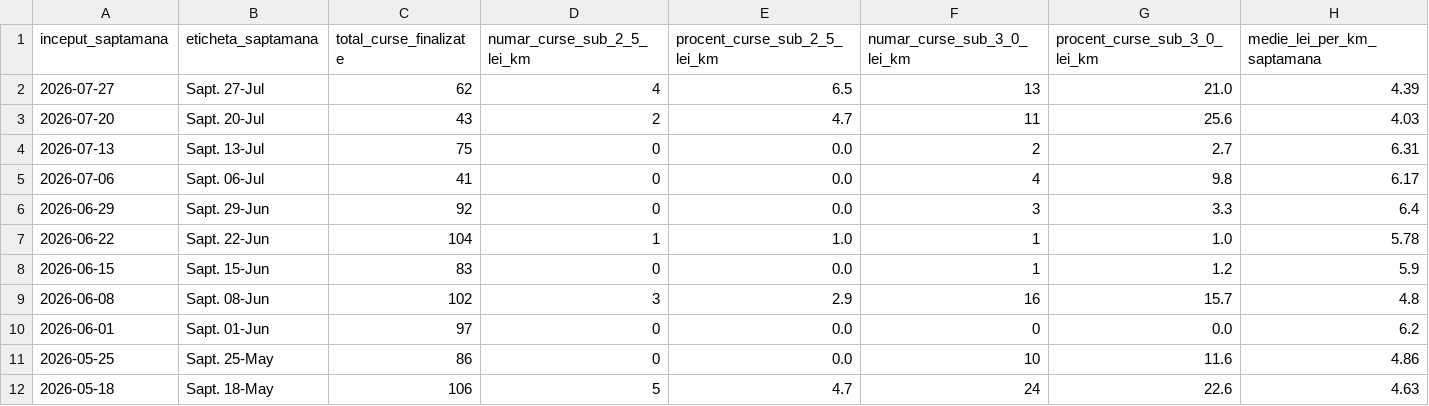
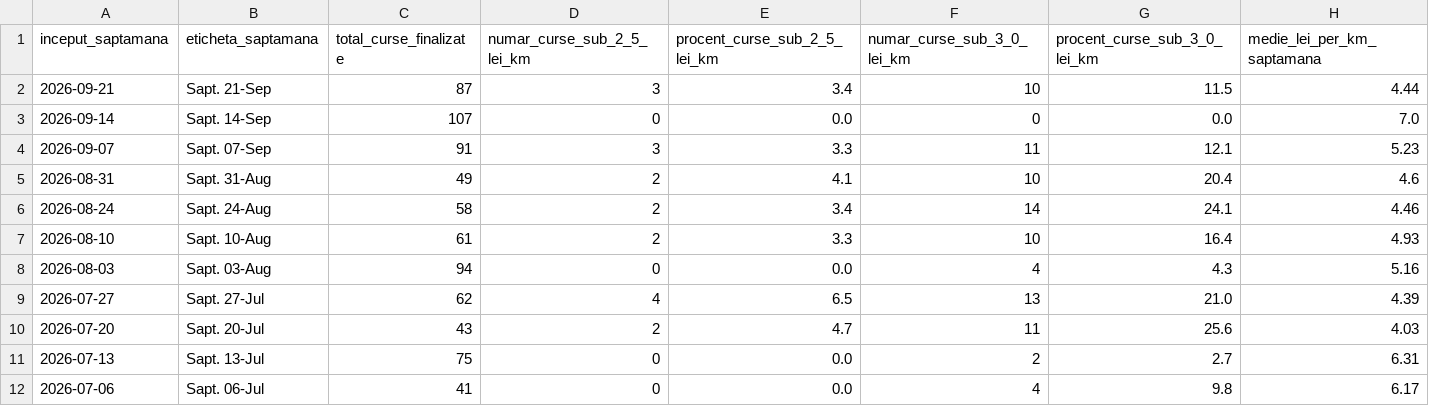
Before and after one commit to SilwiuEduard/bolt-trips-analysis-2026-bucharest-romania, a CSV file: data/data_gold/gold_bolt_trips_silviu_Q19_analiza_eficienta_pret_km_saptamanal.csv, drawn as a sheet; only a part is shown; the shorter side is filled out with more unchanged rows; the diff names each change by its address in the sheet, - before the commit and + after, or states it on an @@ line.

```diff
--- a/data/data_gold/gold_bolt_trips_silviu_Q19_analiza_eficienta_pret_km_saptamanal.csv
+++ b/data/data_gold/gold_bolt_trips_silviu_Q19_analiza_eficienta_pret_km_saptamanal.csv
+row 2: 2026-09-21 | Sapt. 21-Sep | 87 | 3 | 3.4 | 10 | 11.5 | 4.44
+row 3: 2026-09-14 | Sapt. 14-Sep | 107 | 0 | 0.0 | 0 | 0.0 | 7.0
+row 4: 2026-09-07 | Sapt. 07-Sep | 91 | 3 | 3.3 | 11 | 12.1 | 5.23
+row 5: 2026-08-31 | Sapt. 31-Aug | 49 | 2 | 4.1 | 10 | 20.4 | 4.6
+row 6: 2026-08-24 | Sapt. 24-Aug | 58 | 2 | 3.4 | 14 | 24.1 | 4.46
+row 7: 2026-08-10 | Sapt. 10-Aug | 61 | 2 | 3.3 | 10 | 16.4 | 4.93
+row 8: 2026-08-03 | Sapt. 03-Aug | 94 | 0 | 0.0 | 4 | 4.3 | 5.16
```
Also changed, not shown: data/data_gold/gold_bolt_trips_silviu_Q04_medie_lei_km_si_min_pe_ore.csv, data/data_gold/gold_bolt_trips_silviu_Q05_medie_lei_km_si_min_pe_zile.csv, 9 other files.
